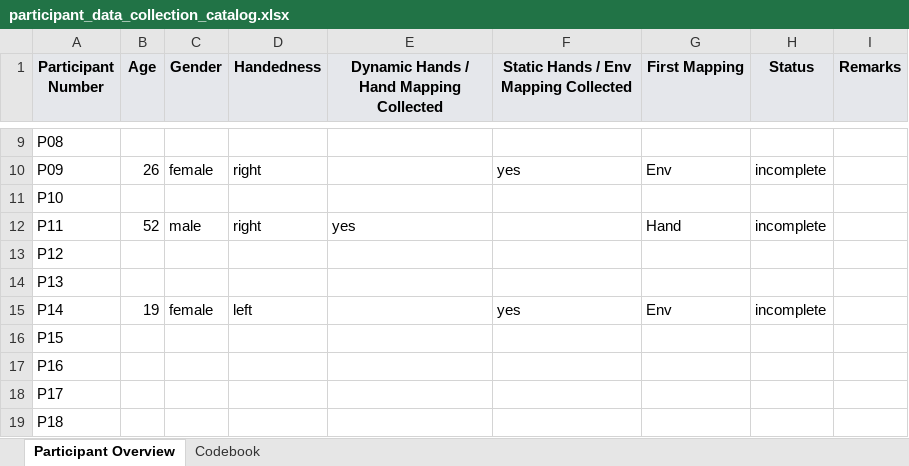
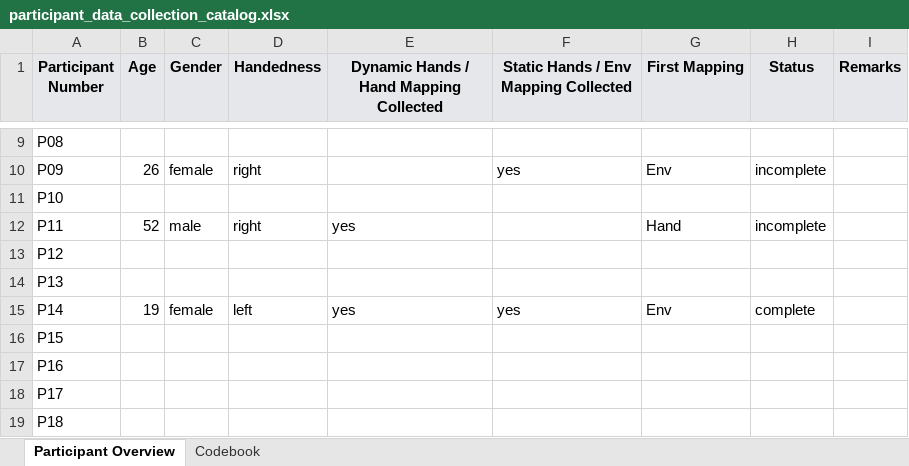
Before and after one commit to GeorgeFejer91/emotion-vr-data, an Excel workbook: data/participant-datasets-by-catalog/participant_data_collection_catalog.xlsx, sheet Participant Overview, drawn as a sheet; only a part is shown, gaps mark what is left out; values as stored, in another font and other column widths than the file's, no borders; the diff names each change by its address in the sheet, - before the commit and + after, or states it on an @@ line.

Commit message:
Add P14 dynamic condition from headset sync

```diff
--- a/data/participant-datasets-by-catalog/participant_data_collection_catalog.xlsx (sheet Participant Overview)
+++ b/data/participant-datasets-by-catalog/participant_data_collection_catalog.xlsx (sheet Participant Overview)
-E15: (empty)
+E15: yes
-H15 (Status): incomplete
+H15 (Status): complete
```
Also changed, not shown: 10 other files.
